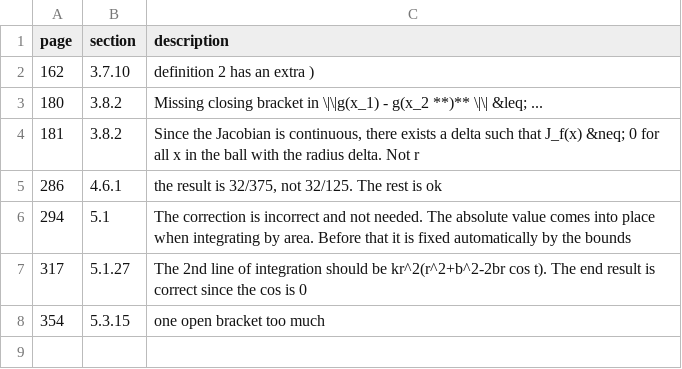
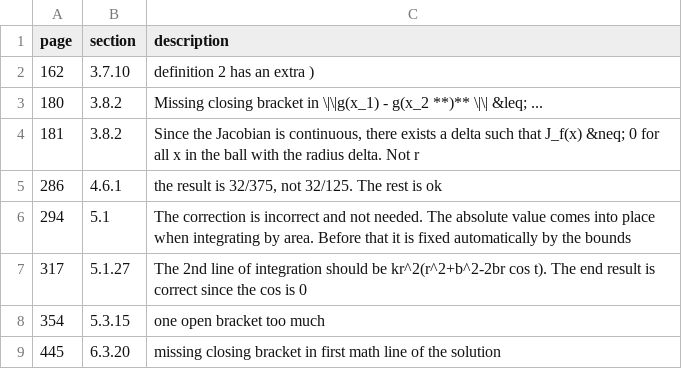
Before and after one commit to tadejpetric/functions_of_several_real_variables_errata, a CSV file: errata.csv, drawn as a sheet.

Commit message:
Update errata.csv

```diff
--- a/errata.csv
+++ b/errata.csv
@@ -8 +8,2 @@ page, section, description
 354, 5.3.15, "one open bracket too much"
+445, 6.3.20, "missing closing bracket in first math line of the solution"
```
